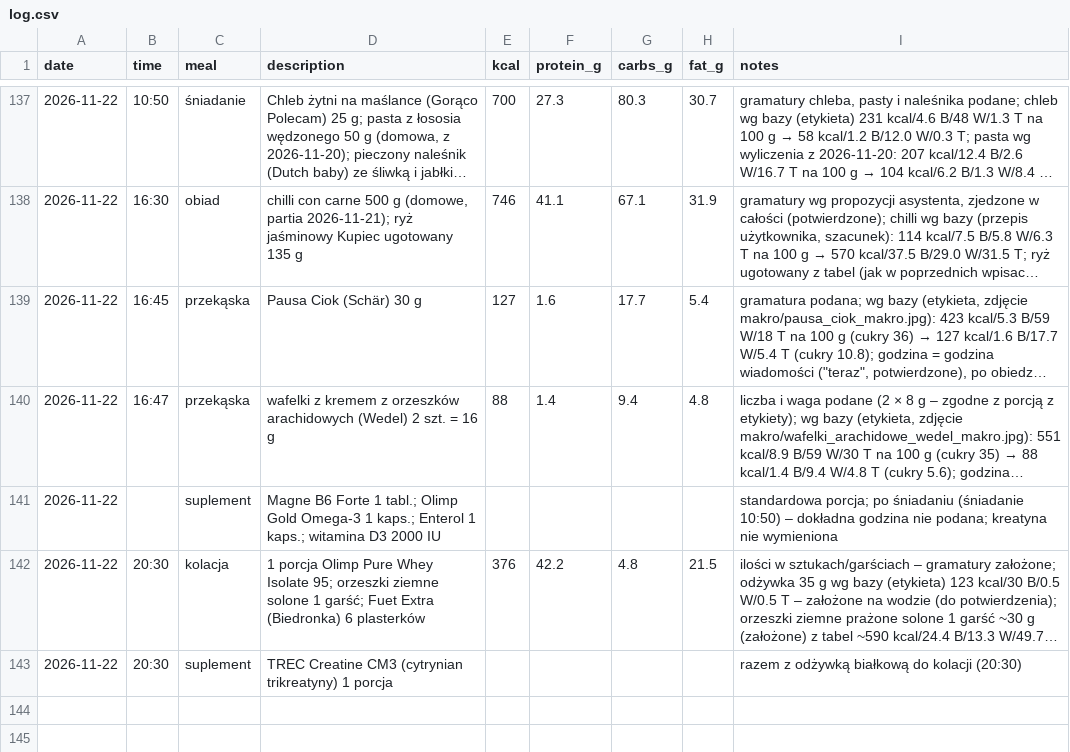
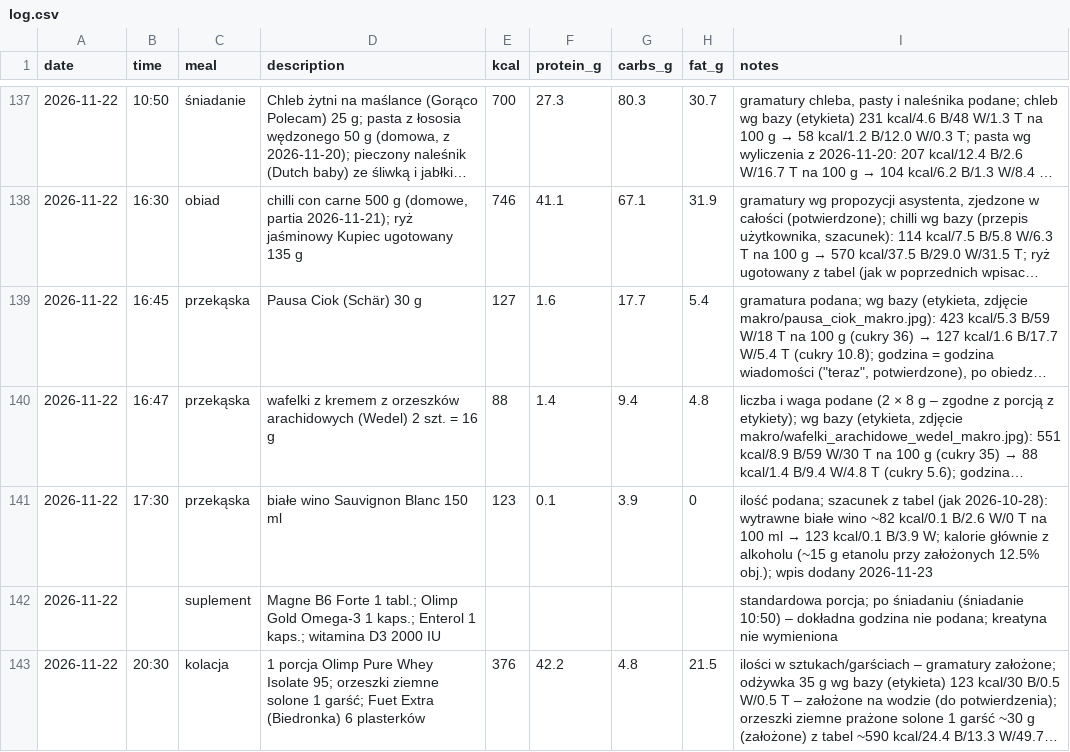
Before and after one commit to podniesm/health, a CSV file: data/nutrition/log.csv, drawn as a sheet; only a part is shown, gaps mark what is left out; the shorter side is filled out with more unchanged rows; long unchanged cells end in …; the diff names each change by its address in the sheet, - before the commit and + after, or states it on an @@ line.

```diff
--- a/data/nutrition/log.csv
+++ b/data/nutrition/log.csv
+row 141: 2026-11-22 | 17:30 | przekąska | białe wino Sauvignon Blanc 150 ml | 123 | 0.1 | 3.9 | 0 | ilość podana; szacunek z tabel (jak 2026-10-28): wytrawne białe wino ~82 kcal/0.1 B/2.6 W/0 T na 100 ml → 123 kcal/0.1 B/3.9 W; kalorie głównie z alkoholu (~15 g etanolu przy założonych 12.5% obj.); wpis dodany 2026-11-23
```
